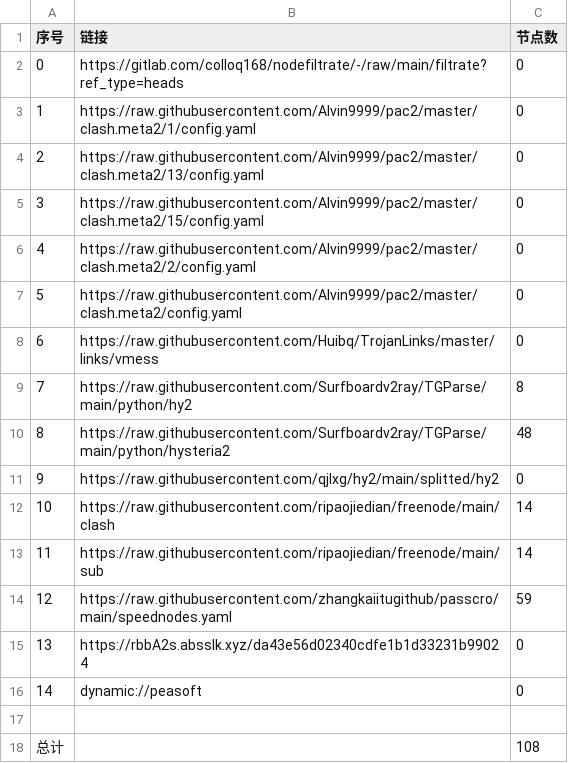
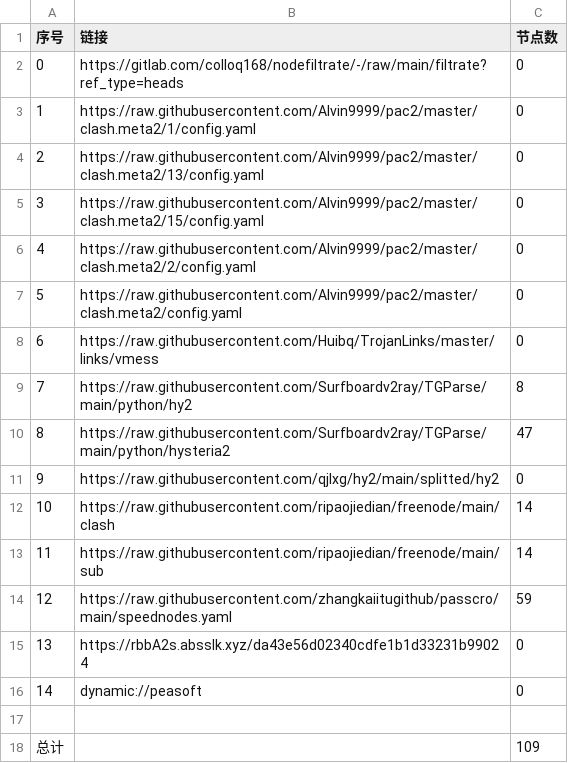
Before and after one commit to shibaobei1/AutoMergePublicNodes--mfjd, a CSV file: list_result.csv, drawn as a sheet.

```diff
--- a/list_result.csv
+++ b/list_result.csv
@@ -9,3 +9,3 @@
 7,https://raw.githubusercontent.com/Surfboardv2ray/TGParse/main/python/hy2,8
-8,https://raw.githubusercontent.com/Surfboardv2ray/TGParse/main/python/hysteria2,48
+8,https://raw.githubusercontent.com/Surfboardv2ray/TGParse/main/python/hysteria2,47
 9,https://raw.githubusercontent.com/qjlxg/hy2/main/splitted/hy2,0
@@ -17,2 +17,2 @@
 
-总计,,108
+总计,,109
```
Also changed, not shown: 7 other files.
